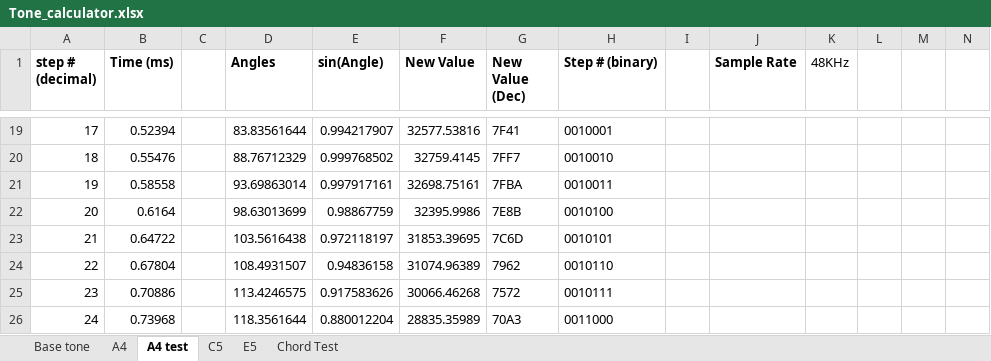
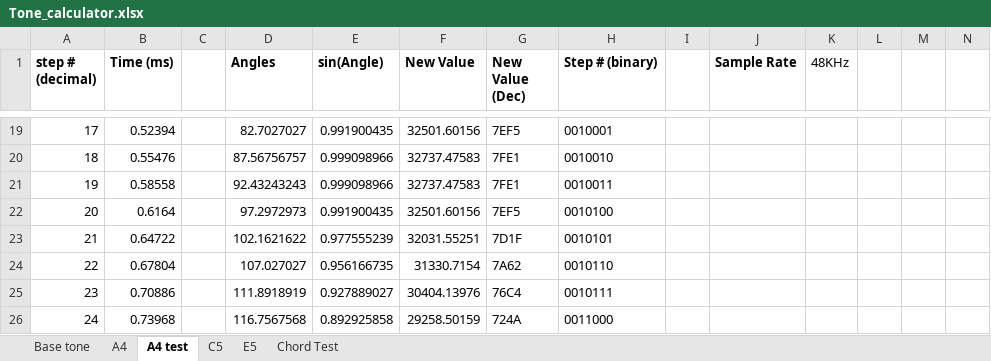
Before and after one commit to srodriguez1850/JSInth, an Excel workbook: Wave Math/Tone_calculator.xlsx, sheet A4 test, drawn as a sheet; only a part is shown, gaps mark what is left out; values as stored, in another font and other column widths than the file's, no borders; charts and pictures not drawn; the diff covers the shown part only; the diff names each change by its address in the sheet, - before the commit and + after, or states it on an @@ line.

```diff
--- a/Wave Math/Tone_calculator.xlsx (sheet A4 test)
+++ b/Wave Math/Tone_calculator.xlsx (sheet A4 test)
-D19 (Angles): 83.83561644
+D19 (Angles): 82.7027027
-E19 (sin(Angle)): 0.994217907
+E19 (sin(Angle)): 0.991900435
-F19 (New Value): 32577.53816
+F19 (New Value): 32501.60156
-G19 (New Value (Dec)): 7F41
+G19 (New Value (Dec)): 7EF5
-D20 (Angles): 88.76712329
+D20 (Angles): 87.56756757
-E20 (sin(Angle)): 0.999768502
+E20 (sin(Angle)): 0.999098966
-F20 (New Value): 32759.4145
+F20 (New Value): 32737.47583
-G20 (New Value (Dec)): 7FF7
+G20 (New Value (Dec)): 7FE1
-D21 (Angles): 93.69863014
+D21 (Angles): 92.43243243
-E21 (sin(Angle)): 0.997917161
+E21 (sin(Angle)): 0.999098966
-F21 (New Value): 32698.75161
+F21 (New Value): 32737.47583
-G21 (New Value (Dec)): 7FBA
+G21 (New Value (Dec)): 7FE1
-D22 (Angles): 98.63013699
+D22 (Angles): 97.2972973
-E22 (sin(Angle)): 0.98867759
+E22 (sin(Angle)): 0.991900435
-F22 (New Value): 32395.9986
+F22 (New Value): 32501.60156
-G22 (New Value (Dec)): 7E8B
+G22 (New Value (Dec)): 7EF5
-D23 (Angles): 103.5616438
+D23 (Angles): 102.1621622
-E23 (sin(Angle)): 0.972118197
+E23 (sin(Angle)): 0.977555239
-F23 (New Value): 31853.39695
+F23 (New Value): 32031.55251
-G23 (New Value (Dec)): 7C6D
+G23 (New Value (Dec)): 7D1F
-D24 (Angles): 108.4931507
+D24 (Angles): 107.027027
-E24 (sin(Angle)): 0.94836158
+E24 (sin(Angle)): 0.956166735
-F24 (New Value): 31074.96389
+F24 (New Value): 31330.7154
-G24 (New Value (Dec)): 7962
+G24 (New Value (Dec)): 7A62
-D25 (Angles): 113.4246575
+D25 (Angles): 111.8918919
-E25 (sin(Angle)): 0.917583626
+E25 (sin(Angle)): 0.927889027
-F25 (New Value): 30066.46268
+F25 (New Value): 30404.13976
-G25 (New Value (Dec)): 7572
+G25 (New Value (Dec)): 76C4
-D26 (Angles): 118.3561644
+D26 (Angles): 116.7567568
-E26 (sin(Angle)): 0.880012204
+E26 (sin(Angle)): 0.892925858
-F26 (New Value): 28835.35989
+F26 (New Value): 29258.50159
-G26 (New Value (Dec)): 70A3
+G26 (New Value (Dec)): 724A
```
Also changed, not shown: 260 edited cells elsewhere in this sheet, sheet Chord Test, sheet C5, sheet E5, formulas that keep their value, charts or pictures, 4 other files.
